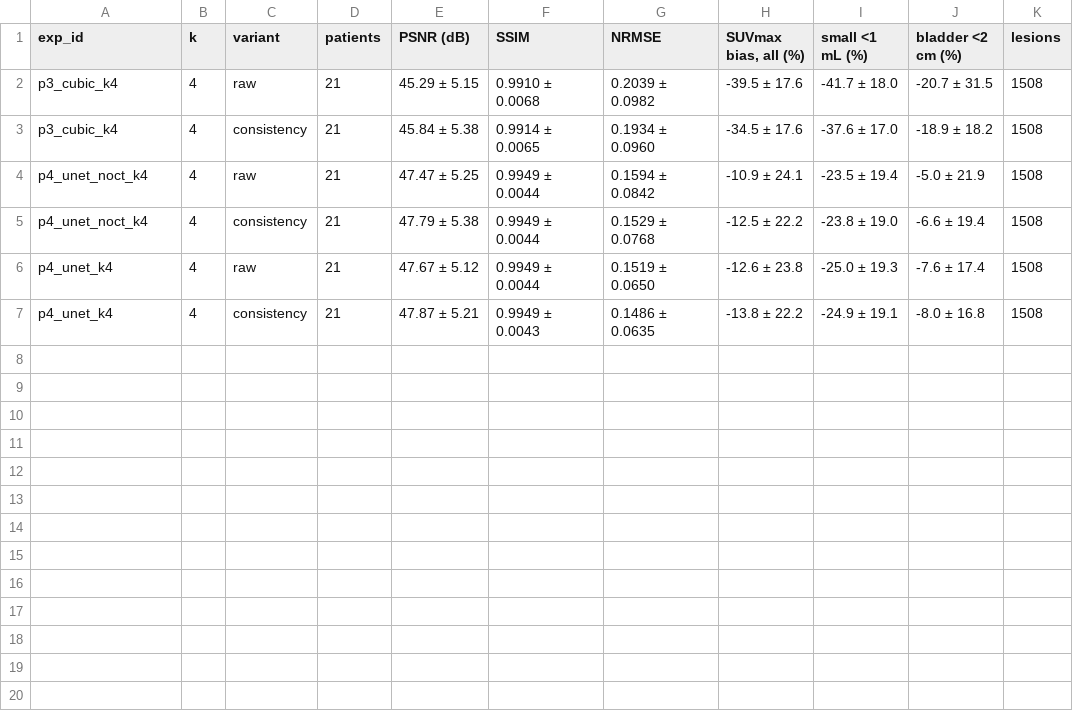
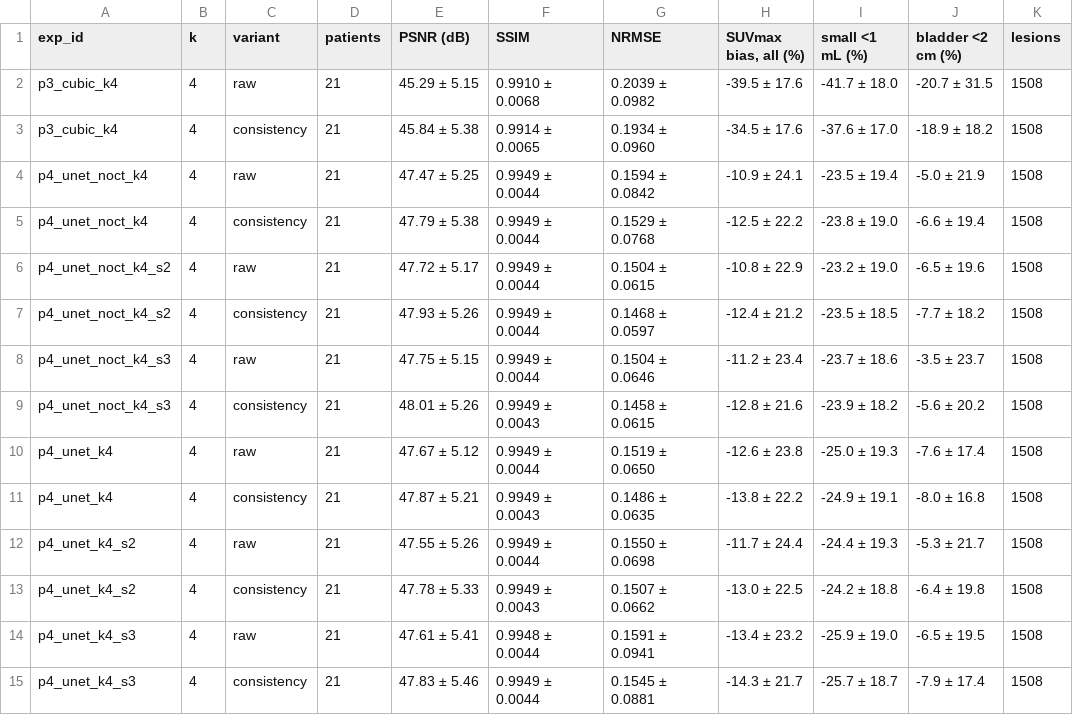
Before and after one commit to sezaiemrekonuk/ct-guided-pet-interp, a CSV file: paper/tables/main_k4.csv, drawn as a sheet; the diff names each change by its address in the sheet, - before the commit and + after, or states it on an @@ line.

Commit message:
results(p4): seeds 2 and 3 at k=3 and k=4; the CT penalty shrinks with k and is gone at k=4
All eight seed runs trained and evaluated on 9e45daa, clean tree, T4.
After consistency, seed-averaged patient-paired Wilcoxon (Bonferroni over
PSNR/SSIM/NRMSE): no-CT leads CT by 0.51 / 0.35 / 0.09 dB mean PSNR at
k = 2 / 3 / 4, better in 20 / 17 / 11 of 21 patients, p = 0.0009 / 0.005 / 1.
At k = 4 the small seed-mean lead is train_0054 alone; lesion SUVmax bias
still favours no-CT by about one point in every seed.

make_tables.py gains a "vs" form that writes these tests to stats_k{2,3,4}
(the test itself from evaluation/metrics.py); main tables and learning
curves now carry all three seeds per arm at every k.

The phase-4 draft section and the phase-4-complete tag are deferred:
paper/draft/ does not exist yet.

```diff
--- a/paper/tables/main_k4.csv
+++ b/paper/tables/main_k4.csv
+row 6: p4_unet_noct_k4_s2 | 4 | raw | 21 | 47.72 ± 5.17 | 0.9949 ± 0.0044 | 0.1504 ± 0.0615 | -10.8 ± 22.9 | -23.2 ± 19.0 | -6.5 ± 19.6 | 1508
+row 7: p4_unet_noct_k4_s2 | 4 | consistency | 21 | 47.93 ± 5.26 | 0.9949 ± 0.0044 | 0.1468 ± 0.0597 | -12.4 ± 21.2 | -23.5 ± 18.5 | -7.7 ± 18.2 | 1508
+row 8: p4_unet_noct_k4_s3 | 4 | raw | 21 | 47.75 ± 5.15 | 0.9949 ± 0.0044 | 0.1504 ± 0.0646 | -11.2 ± 23.4 | -23.7 ± 18.6 | -3.5 ± 23.7 | 1508
+row 9: p4_unet_noct_k4_s3 | 4 | consistency | 21 | 48.01 ± 5.26 | 0.9949 ± 0.0043 | 0.1458 ± 0.0615 | -12.8 ± 21.6 | -23.9 ± 18.2 | -5.6 ± 20.2 | 1508
+row 12: p4_unet_k4_s2 | 4 | raw | 21 | 47.55 ± 5.26 | 0.9949 ± 0.0044 | 0.1550 ± 0.0698 | -11.7 ± 24.4 | -24.4 ± 19.3 | -5.3 ± 21.7 | 1508
+row 13: p4_unet_k4_s2 | 4 | consistency | 21 | 47.78 ± 5.33 | 0.9949 ± 0.0043 | 0.1507 ± 0.0662 | -13.0 ± 22.5 | -24.2 ± 18.8 | -6.4 ± 19.8 | 1508
+row 14: p4_unet_k4_s3 | 4 | raw | 21 | 47.61 ± 5.41 | 0.9948 ± 0.0044 | 0.1591 ± 0.0941 | -13.4 ± 23.2 | -25.9 ± 19.0 | -6.5 ± 19.5 | 1508
+row 15: p4_unet_k4_s3 | 4 | consistency | 21 | 47.83 ± 5.46 | 0.9949 ± 0.0044 | 0.1545 ± 0.0881 | -14.3 ± 21.7 | -25.7 ± 18.7 | -7.9 ± 17.4 | 1508
```
Also changed, not shown: paper/tables/main_k2.csv, paper/tables/main_k3.csv, 34 other files.
